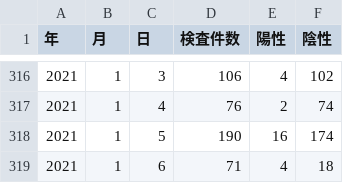
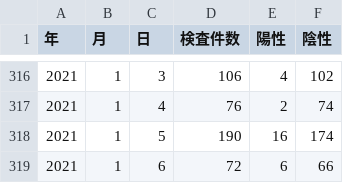
Before and after one commit to tottori-covid19/covid19, a CSV file: tool/downloads/tottori/inspection.csv, drawn as a sheet; only a part is shown, gaps mark what is left out.

Commit message:
update-data

```diff
--- a/tool/downloads/tottori/inspection.csv
+++ b/tool/downloads/tottori/inspection.csv
@@ -318,2 +318,2 @@
 2021,1,5,190,16,174
-2021,1,6,71,4,18
+2021,1,6,72,6,66
```
Also changed, not shown: 1 other file.
